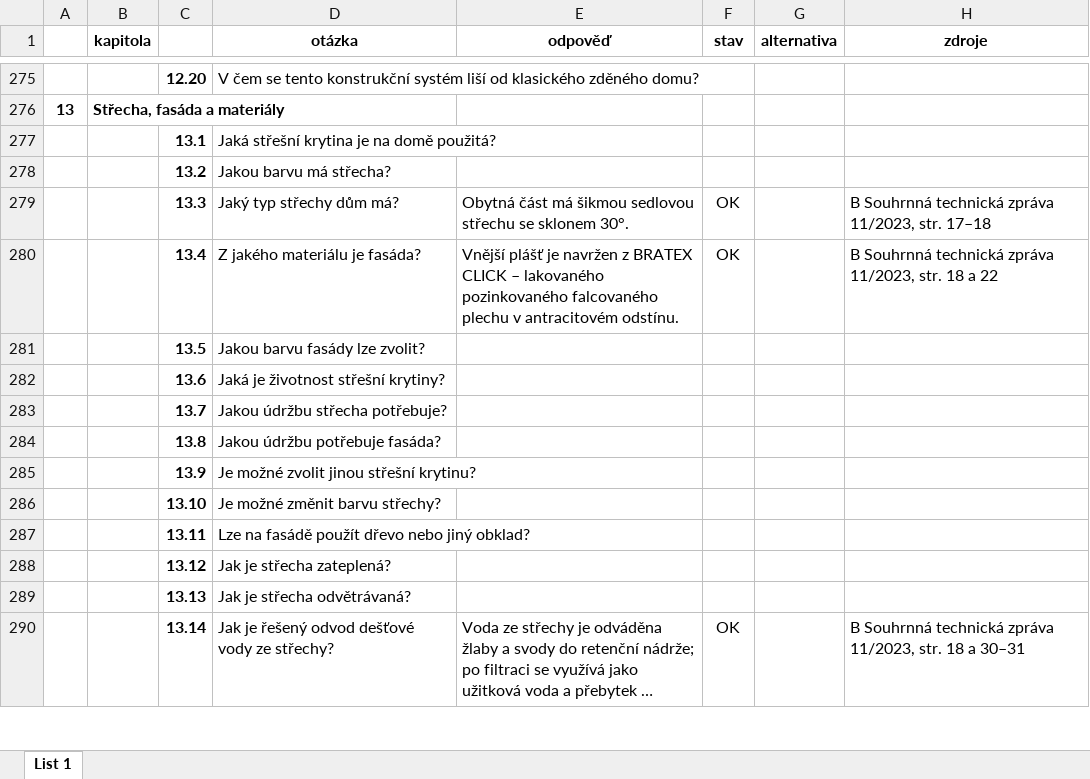
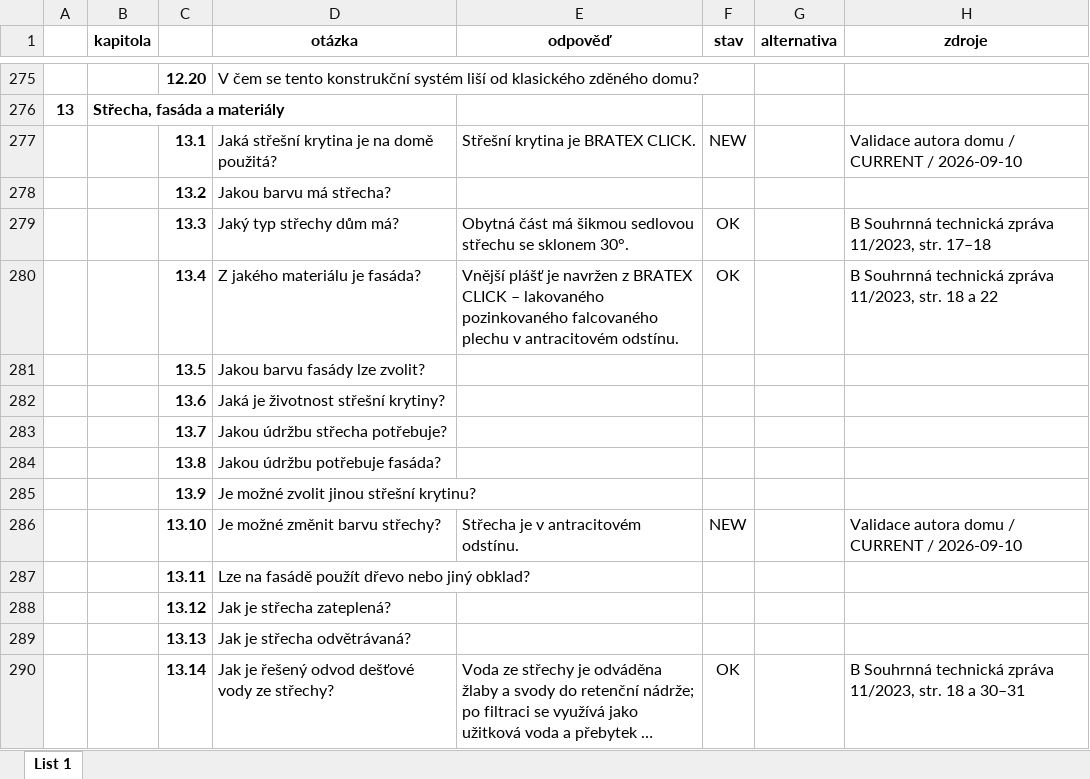
Before and after one commit to radimventus/embed-engine, an Excel workbook: docs/knowledge/znalostní báze – mustr 02.xlsx, sheet List 1, drawn as a sheet; only a part is shown, gaps mark what is left out; long unchanged cells end in …; values as stored, in another font and other column widths than the file's, no borders; conditional formats not drawn; the diff names each change by its address in the sheet, - before the commit and + after, or states it on an @@ line.

Commit message:
docs(knowledge): extend Bungalov 4KK roof window maintenance answers

```diff
--- a/docs/knowledge/znalostní báze – mustr 02.xlsx (sheet List 1)
+++ b/docs/knowledge/znalostní báze – mustr 02.xlsx (sheet List 1)
-E277 (odpověď): (empty)
+E277 (odpověď): Střešní krytina je BRATEX CLICK.
-F277 (stav): (empty)
+F277 (stav): NEW
-H277 (zdroje): (empty)
+H277 (zdroje): Validace autora domu / CURRENT / 2026-09-10
-E286 (odpověď): (empty)
+E286 (odpověď): Střecha je v antracitovém odstínu.
-F286 (stav): (empty)
+F286 (stav): NEW
-H286 (zdroje): (empty)
+H286 (zdroje): Validace autora domu / CURRENT / 2026-09-10
```
